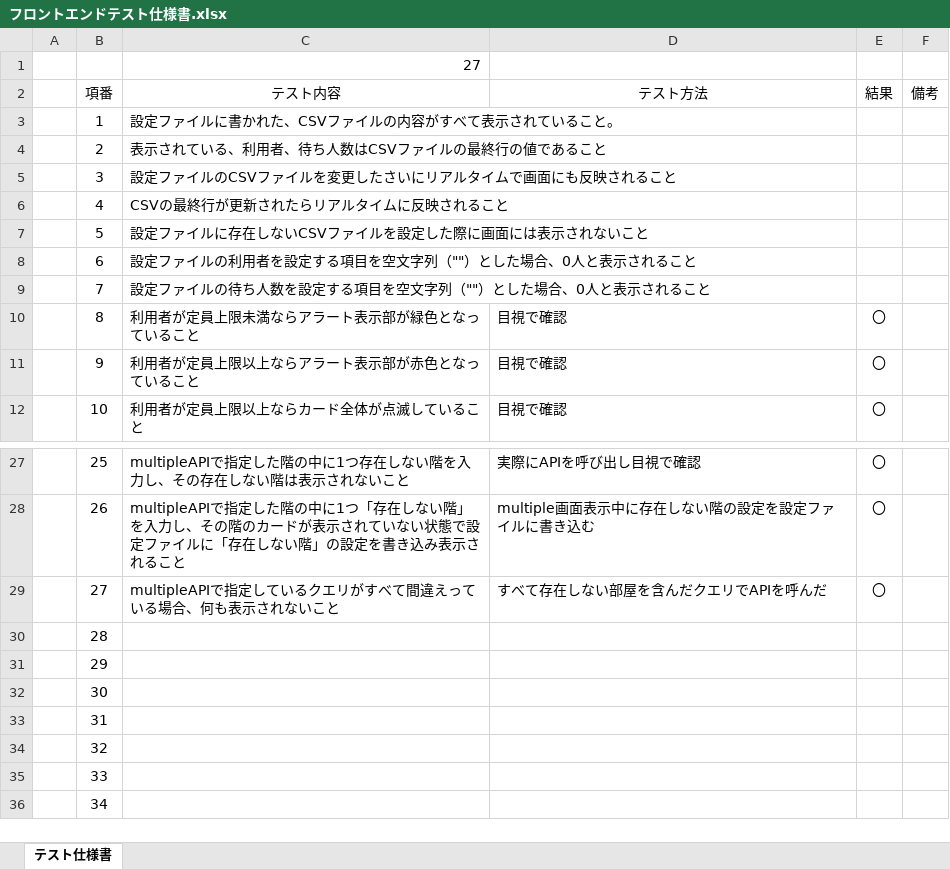
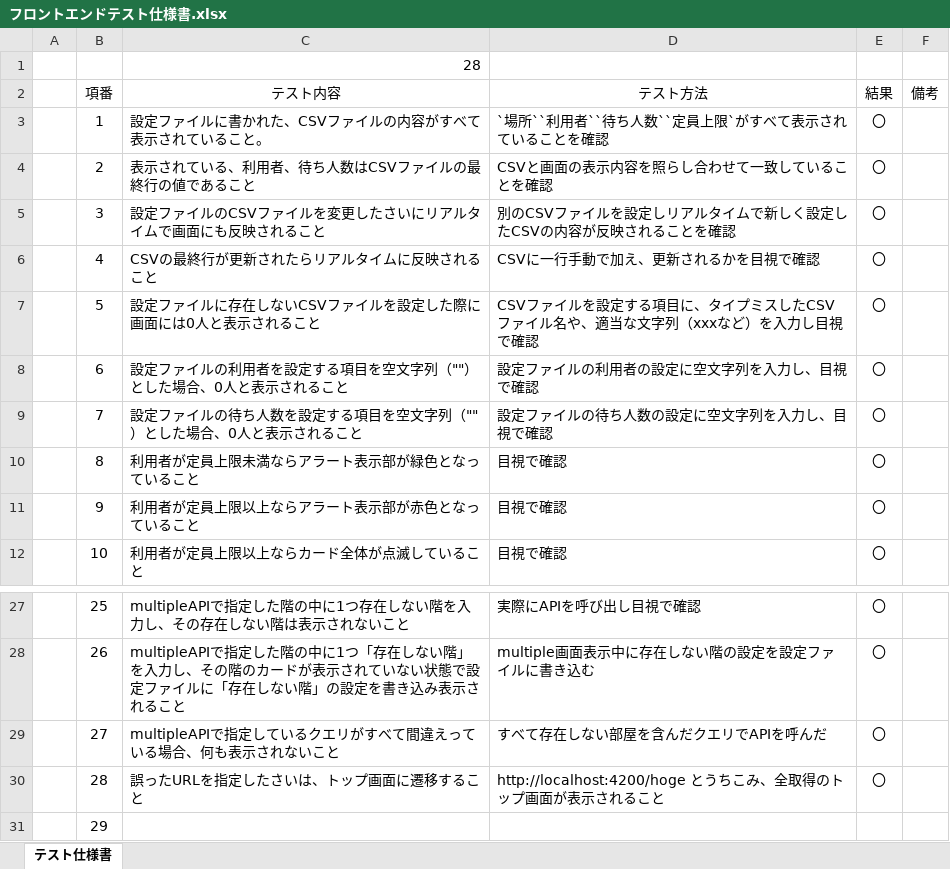
Before and after one commit to kato-hiroaki0610/smoking-area-count, an Excel workbook: 設計/フロントエンドテスト仕様書.xlsx, sheet テスト仕様書, drawn as a sheet; only a part is shown, gaps mark what is left out; the shorter side is filled out with more unchanged rows; values as stored, in another font and other column widths than the file's, no borders; the diff names each change by its address in the sheet, - before the commit and + after, or states it on an @@ line.

Commit message:
Fix: テストケースを追加

```diff
--- a/設計/フロントエンドテスト仕様書.xlsx (sheet テスト仕様書)
+++ b/設計/フロントエンドテスト仕様書.xlsx (sheet テスト仕様書)
-C1 (テスト内容): 27
+C1 (テスト内容): 28
-D3 (テスト方法): (empty)
+D3 (テスト方法): `場所``利用者``待ち人数``定員上限`がすべて表示されていることを確認
-E3:E9 (結果): (empty)
+E3:E9 (結果): 〇
-D4 (テスト方法): (empty)
+D4 (テスト方法): CSVと画面の表示内容を照らし合わせて一致していることを確認
-D5 (テスト方法): (empty)
+D5 (テスト方法): 別のCSVファイルを設定しリアルタイムで新しく設定したCSVの内容が反映されることを確認
-D6 (テスト方法): (empty)
+D6 (テスト方法): CSVに一行手動で加え、更新されるかを目視で確認
-C7 (テスト内容): 設定ファイルに存在しないCSVファイルを設定した際に画面には表示されないこと
+C7 (テスト内容): 設定ファイルに存在しないCSVファイルを設定した際に画面には0人と表示されること
-D7 (テスト方法): (empty)
+D7 (テスト方法): CSVファイルを設定する項目に、タイプミスしたCSVファイル名や、適当な文字列（xxxなど）を入力し目視で確認
-D8 (テスト方法): (empty)
+D8 (テスト方法): 設定ファイルの利用者の設定に空文字列を入力し、目視で確認
-D9 (テスト方法): (empty)
+D9 (テスト方法): 設定ファイルの待ち人数の設定に空文字列を入力し、目視で確認
-C30 (テスト内容): (empty)
+C30 (テスト内容): 誤ったURLを指定したさいは、トップ画面に遷移すること
-D30 (テスト方法): (empty)
+D30 (テスト方法): http://localhost:4200/hoge とうちこみ、全取得のトップ画面が表示されること
-E30 (結果): (empty)
+E30 (結果): 〇
```
